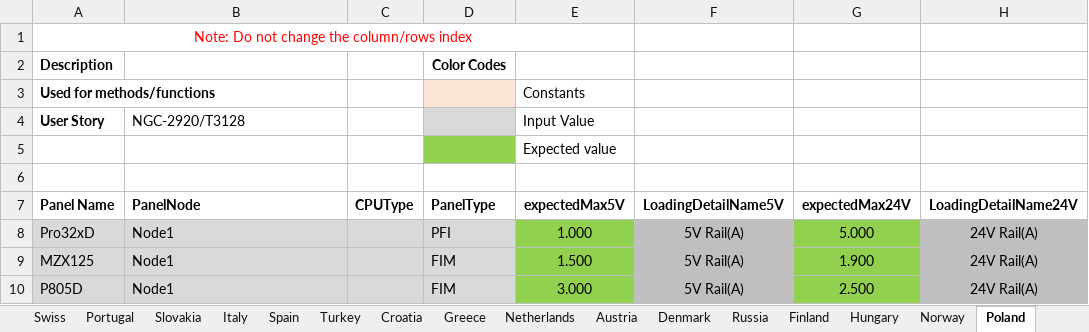
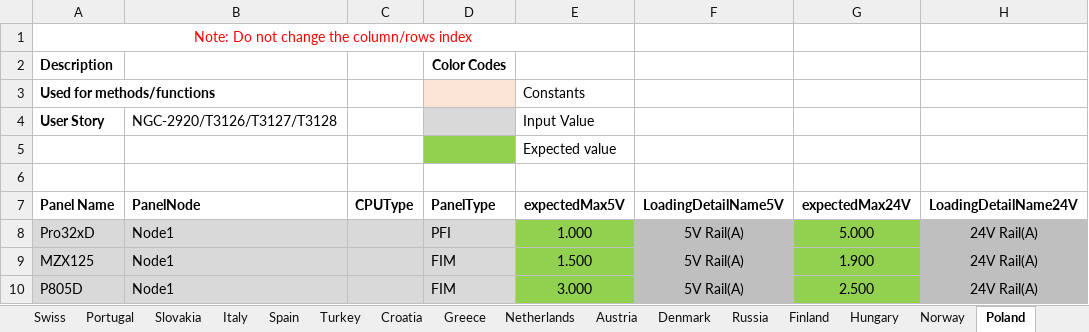
Before and after one commit to rohanpaw/DesktopInt, an Excel workbook: Test Data/Power_Calculation_Max_Values.xlsx, sheet Poland, drawn as a sheet; only a part is shown; values as stored, in another font and other column widths than the file's, no borders; the diff names each change by its address in the sheet, - before the commit and + after, or states it on an @@ line.

```diff
--- a/Test Data/Power_Calculation_Max_Values.xlsx (sheet Poland)
+++ b/Test Data/Power_Calculation_Max_Values.xlsx (sheet Poland)
-B4 (PanelNode): NGC-2920/T3128
+B4 (PanelNode): NGC-2920/T3126/T3127/T3128
```
Also changed, not shown: sheet Norway.
